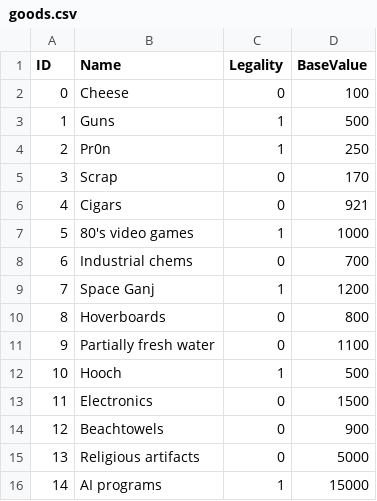
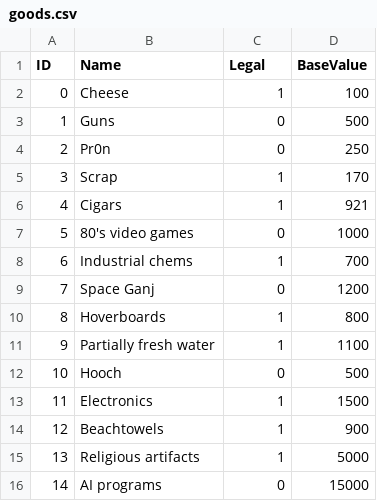
Before and after one commit to JP-Anderson/SSRPG, a CSV file: dat/goods.csv, drawn as a sheet.

Commit message:
goods.csv Legal field renamed and now maps to booleans not enums

```diff
--- a/dat/goods.csv
+++ b/dat/goods.csv
@@ -1,16 +1,16 @@
-ID,Name,Legality,BaseValue
-0,"Cheese",0,100
-1,"Guns",1,500
-2,"Pr0n",1,250
-3,"Scrap",0,170
-4,"Cigars",0,921
-5,"80's video games",1,1000
-6,"Industrial chems",0,700
-7,"Space Ganj",1,1200
-8,"Hoverboards",0,800
-9,"Partially fresh water",0,1100
-10,"Hooch",1,500
-11,"Electronics",0,1500
-12,"Beachtowels",0,900
-13,"Religious artifacts",0,5000
-14,"AI programs",1,15000
+ID,Name,Legal,BaseValue
+0,"Cheese",1,100
+1,"Guns",0,500
+2,"Pr0n",0,250
+3,"Scrap",1,170
+4,"Cigars",1,921
+5,"80's video games",0,1000
+6,"Industrial chems",1,700
+7,"Space Ganj",0,1200
+8,"Hoverboards",1,800
+9,"Partially fresh water",1,1100
+10,"Hooch",0,500
+11,"Electronics",1,1500
+12,"Beachtowels",1,900
+13,"Religious artifacts",1,5000
+14,"AI programs",0,15000
```
